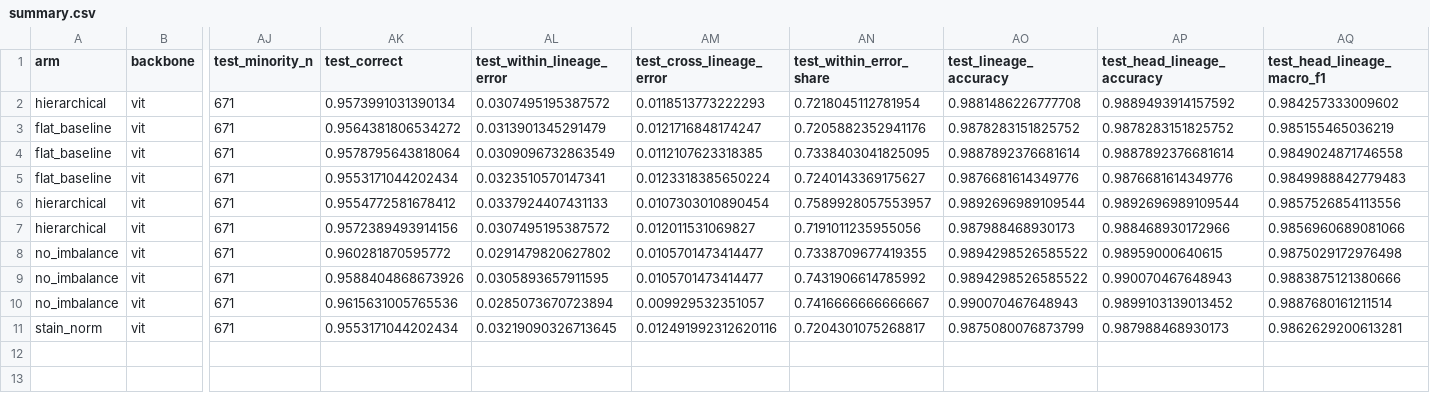
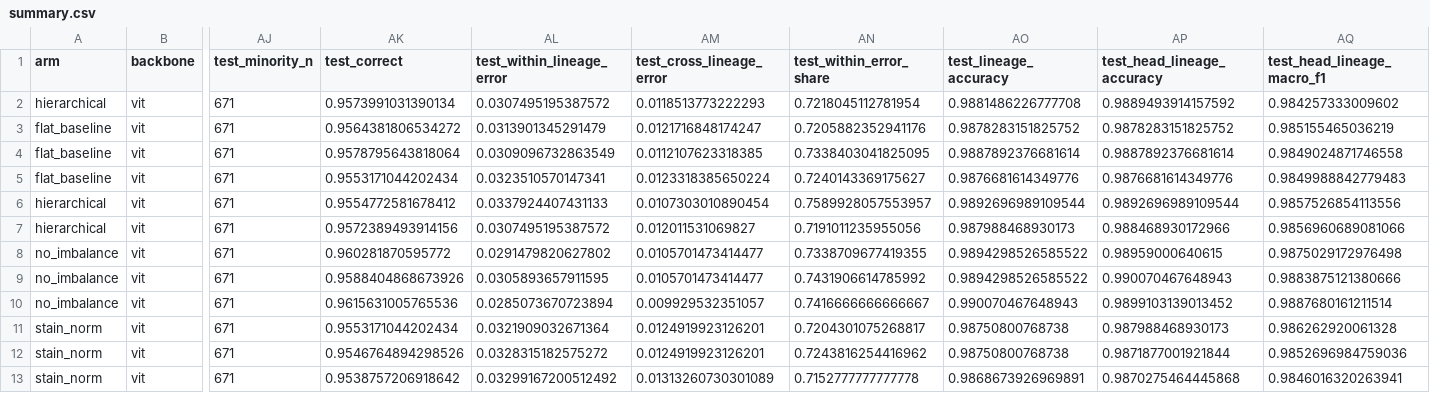
Before and after one commit to Nishan-Charlie/Blood-Cells_Classification, a CSV file: results/summary.csv, drawn as a sheet; only a part is shown, gaps mark what is left out; rows hold the shown columns only; the diff names each change by its address in the sheet, - before the commit and + after, or states it on an @@ line.

Commit message:
feat: initialize experimental modelling pipeline and record training results for evaluation

```diff
--- a/results/summary.csv
+++ b/results/summary.csv
-AL11 (test_within_lineage_error): 0.03219090326713645
+AL11 (test_within_lineage_error): 0.0321909032671364
-AM11 (test_cross_lineage_error): 0.012491992312620116
+AM11 (test_cross_lineage_error): 0.0124919923126201
-AO11 (test_lineage_accuracy): 0.9875080076873799
+AO11 (test_lineage_accuracy): 0.98750800768738
-AQ11 (test_head_lineage_macro_f1): 0.9862629200613281
+AQ11 (test_head_lineage_macro_f1): 0.986262920061328
+row 12: stain_norm | vit | 671 | 0.9546764894298526 | 0.0328315182575272 | 0.0124919923126201 | 0.7243816254416962 | 0.98750800768738 | 0.9871877001921844 | 0.9852696984759036
+row 13: stain_norm | vit | 671 | 0.9538757206918642 | 0.03299167200512492 | 0.01313260730301089 | 0.7152777777777778 | 0.9868673926969891 | 0.9870275464445868 | 0.9846016320263941
```
Also changed, not shown: 9 other files.
